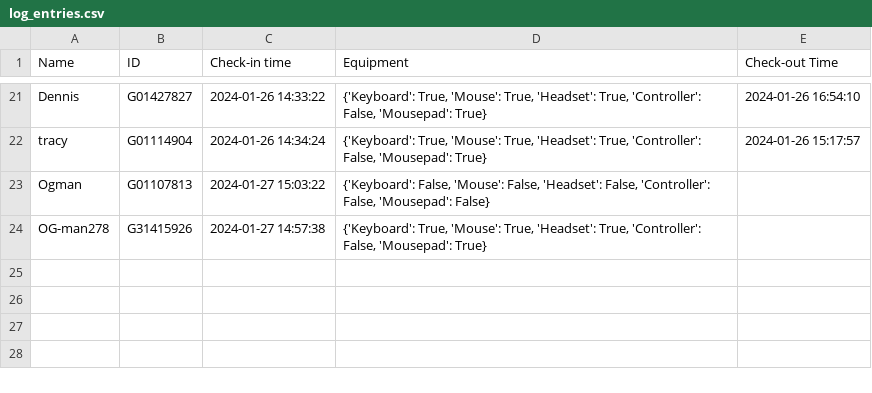
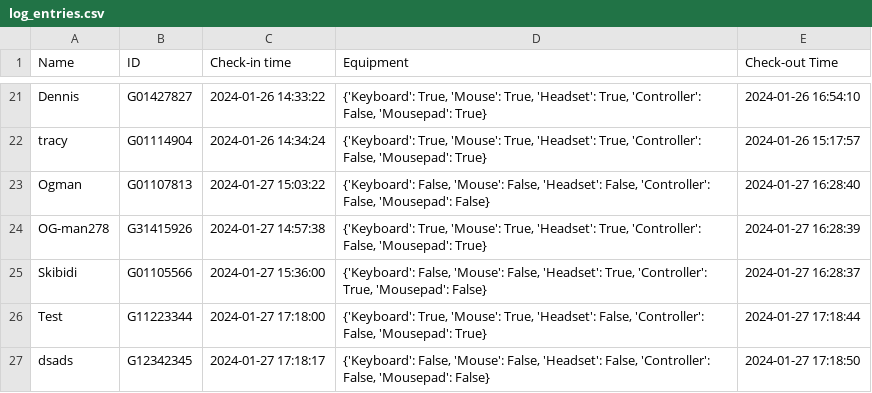
Before and after one commit to MarioDS15/Room-Manager, a CSV file: csvFiles/log_entries.csv, drawn as a sheet; only a part is shown, gaps mark what is left out.

```diff
--- a/csvFiles/log_entries.csv
+++ b/csvFiles/log_entries.csv
@@ -22,3 +22,6 @@ Dennis,G01427827,2024-01-26 14:33:22,"{'Keyboard': True, 'Mouse': True, 'Headset
 tracy,G01114904,2024-01-26 14:34:24,"{'Keyboard': True, 'Mouse': True, 'Headset': True, 'Controller': False, 'Mousepad': True}",2024-01-26 15:17:57
-Ogman,G01107813,2024-01-27 15:03:22,"{'Keyboard': False, 'Mouse': False, 'Headset': False, 'Controller': False, 'Mousepad': False}",
-OG-man278,G31415926,2024-01-27 14:57:38,"{'Keyboard': True, 'Mouse': True, 'Headset': True, 'Controller': False, 'Mousepad': True}",
+Ogman,G01107813,2024-01-27 15:03:22,"{'Keyboard': False, 'Mouse': False, 'Headset': False, 'Controller': False, 'Mousepad': False}",2024-01-27 16:28:40
+OG-man278,G31415926,2024-01-27 14:57:38,"{'Keyboard': True, 'Mouse': True, 'Headset': True, 'Controller': False, 'Mousepad': True}",2024-01-27 16:28:39
+Skibidi,G01105566,2024-01-27 15:36:00,"{'Keyboard': False, 'Mouse': False, 'Headset': True, 'Controller': True, 'Mousepad': False}",2024-01-27 16:28:37
+Test,G11223344,2024-01-27 17:18:00,"{'Keyboard': True, 'Mouse': True, 'Headset': False, 'Controller': False, 'Mousepad': True}",2024-01-27 17:18:44
+dsads,G12342345,2024-01-27 17:18:17,"{'Keyboard': False, 'Mouse': False, 'Headset': False, 'Controller': False, 'Mousepad': False}",2024-01-27 17:18:50
```
Also changed, not shown: csvFiles/current_week.csv, 15 other files.
